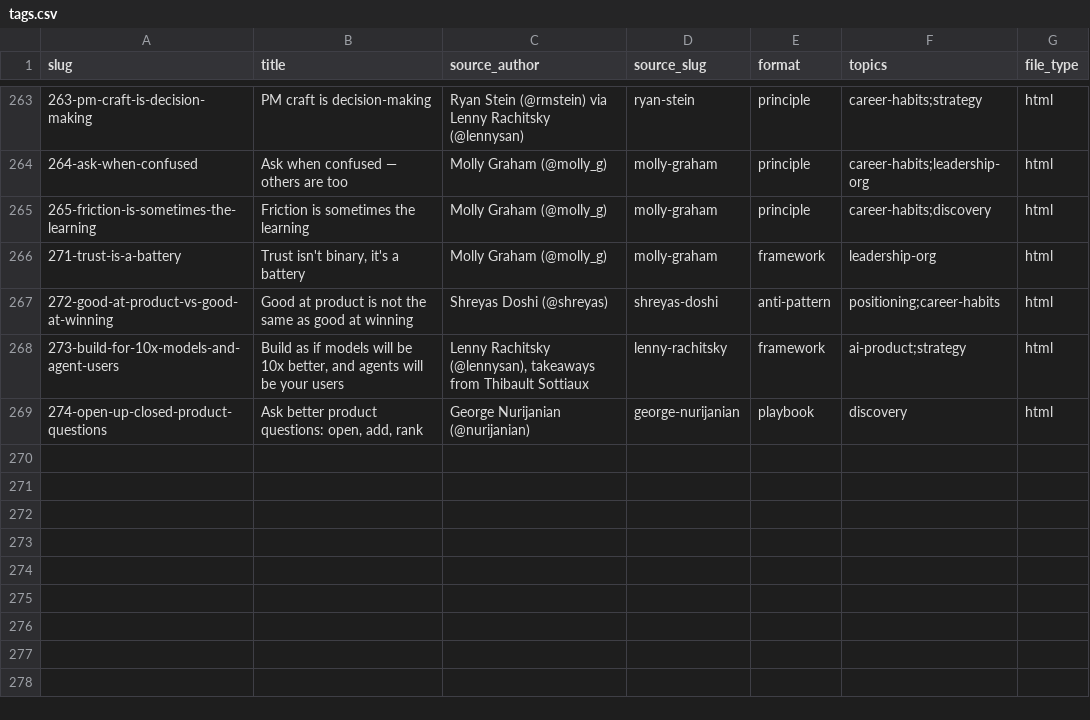
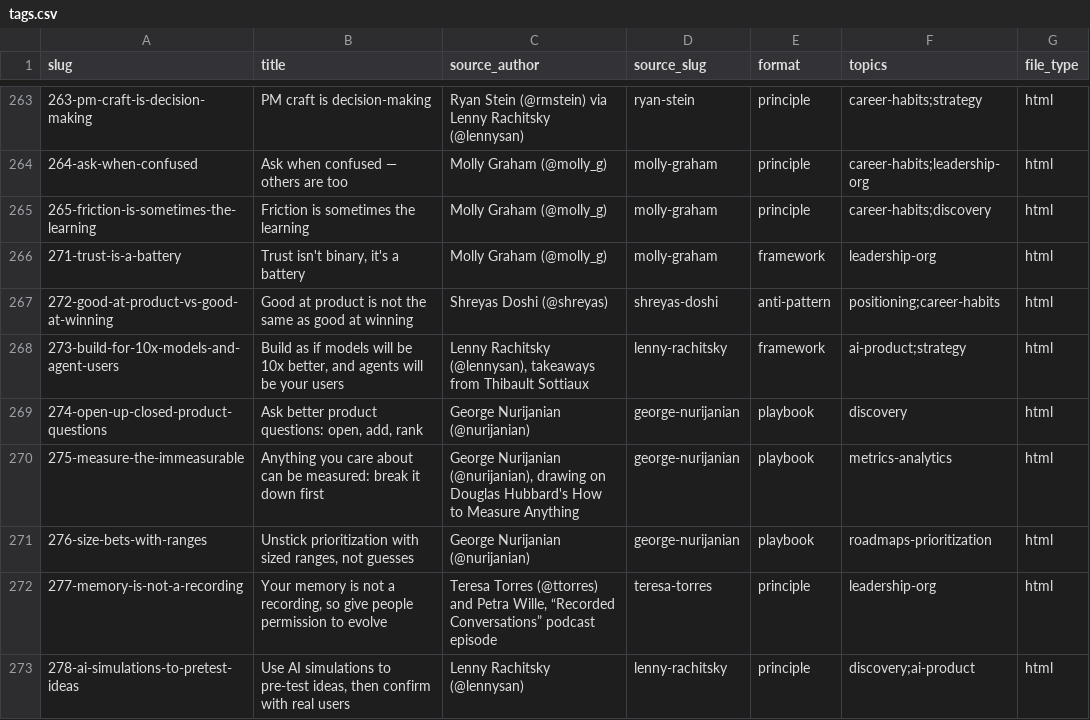
Before and after one commit to cldev1/crosslearn, a CSV file: docs/tags.csv, drawn as a sheet; only a part is shown, gaps mark what is left out.

Commit message:
Learnfeed keepers 275–278: measure the immeasurable, size bets with ranges, memory is not a recording, AI simulations to pre-test ideas

```diff
--- a/docs/tags.csv
+++ b/docs/tags.csv
@@ -269 +269,5 @@ slug,title,source_author,source_slug,format,topics,file_type
 274-open-up-closed-product-questions,"Ask better product questions: open, add, rank",George Nurijanian (@nurijanian),george-nurijanian,playbook,discovery,html
+275-measure-the-immeasurable,Anything you care about can be measured: break it down first,"George Nurijanian (@nurijanian), drawing on Douglas Hubbard's How to Measure Anything",george-nurijanian,playbook,metrics-analytics,html
+276-size-bets-with-ranges,"Unstick prioritization with sized ranges, not guesses",George Nurijanian (@nurijanian),george-nurijanian,playbook,roadmaps-prioritization,html
+277-memory-is-not-a-recording,"Your memory is not a recording, so give people permission to evolve","Teresa Torres (@ttorres) and Petra Wille, “Recorded Conversations” podcast episode",teresa-torres,principle,leadership-org,html
+278-ai-simulations-to-pretest-ideas,"Use AI simulations to pre-test ideas, then confirm with real users",Lenny Rachitsky (@lennysan),lenny-rachitsky,principle,discovery;ai-product,html
```
Also changed, not shown: 9 other files.
